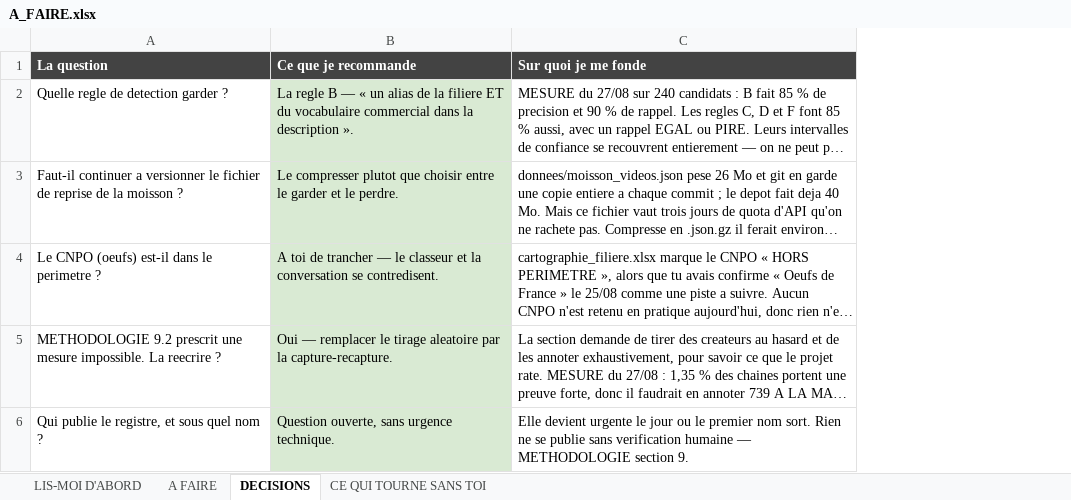
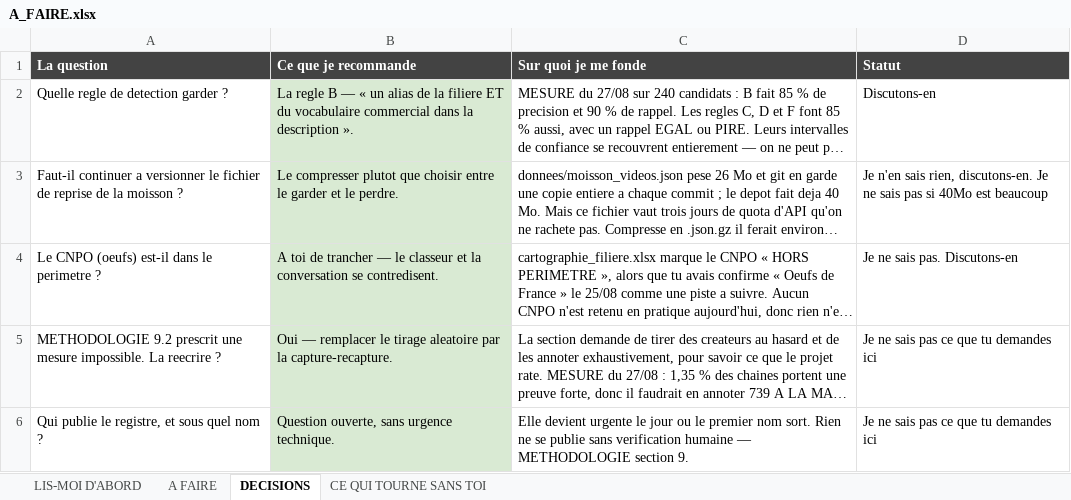
Before and after one commit to Tamateatea/influenceurs-lobbies-viande-lait, an Excel workbook: cartographie/A_FAIRE.xlsx, sheet DECISIONS, drawn as a sheet; long unchanged cells end in …; values as stored, in another font and other column widths than the file's, no borders; the diff names each change by its address in the sheet, - before the commit and + after, or states it on an @@ line.

```diff
--- a/cartographie/A_FAIRE.xlsx (sheet DECISIONS)
+++ b/cartographie/A_FAIRE.xlsx (sheet DECISIONS)
+column D (Statut), rows 2-6: Discutons-en | Je n'en sais rien, discutons-en. Je ne sais pas si 40Mo est beaucoup | Je ne sais pas. Discutons-en | Je ne sais pas ce que tu demandes ici | Je ne sais pas ce que tu demandes ici
```
Also changed, not shown: sheet A FAIRE, cartographie/A_VERIFIER_3.xlsx, cartographie/COMPTES.xlsx, 9 other files.
